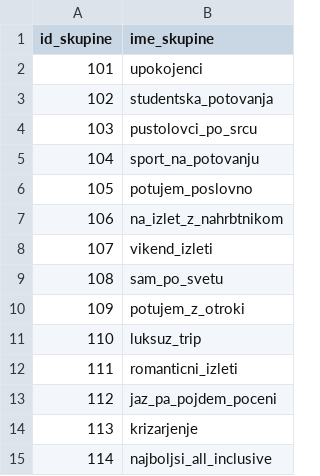
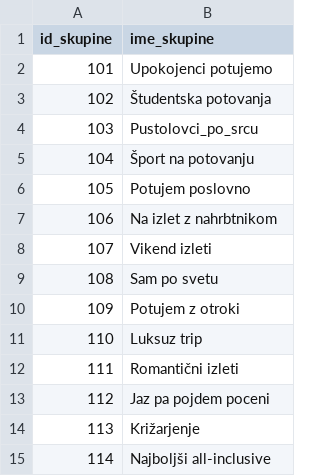
Before and after one commit to izazupan/Jaz-pa-pojdem, a CSV file: podatki/skupina.csv, drawn as a sheet; the diff names each change by its address in the sheet, - before the commit and + after, or states it on an @@ line.

Commit message:
Uvoz tabel drzava in skupina

```diff
--- a/podatki/skupina.csv
+++ b/podatki/skupina.csv
-B2 (ime_skupine): upokojenci
+B2 (ime_skupine): Upokojenci potujemo
-B3 (ime_skupine): studentska_potovanja
+B3 (ime_skupine): Študentska potovanja
-B4 (ime_skupine): pustolovci_po_srcu
+B4 (ime_skupine): Pustolovci_po_srcu
-B5 (ime_skupine): sport_na_potovanju
+B5 (ime_skupine): Šport na potovanju
-B6 (ime_skupine): potujem_poslovno
+B6 (ime_skupine): Potujem poslovno
-B7 (ime_skupine): na_izlet_z_nahrbtnikom
+B7 (ime_skupine): Na izlet z nahrbtnikom
-B8 (ime_skupine): vikend_izleti
+B8 (ime_skupine): Vikend izleti
-B9 (ime_skupine): sam_po_svetu
+B9 (ime_skupine): Sam po svetu
-B10 (ime_skupine): potujem_z_otroki
+B10 (ime_skupine): Potujem z otroki
-B11 (ime_skupine): luksuz_trip
+B11 (ime_skupine): Luksuz trip
-B12 (ime_skupine): romanticni_izleti
+B12 (ime_skupine): Romantični izleti
-B13 (ime_skupine): jaz_pa_pojdem_poceni
+B13 (ime_skupine): Jaz pa pojdem poceni
-B14 (ime_skupine): krizarjenje
+B14 (ime_skupine): Križarjenje
-B15 (ime_skupine): najboljsi_all_inclusive
+B15 (ime_skupine): Najboljši all-inclusive
```
Also changed, not shown: 5 other files.
